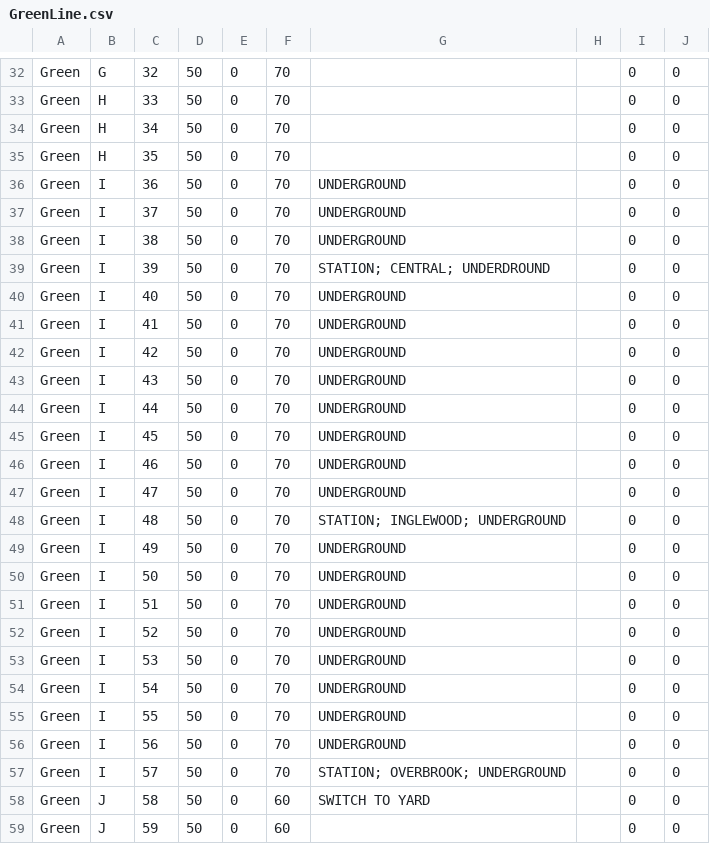
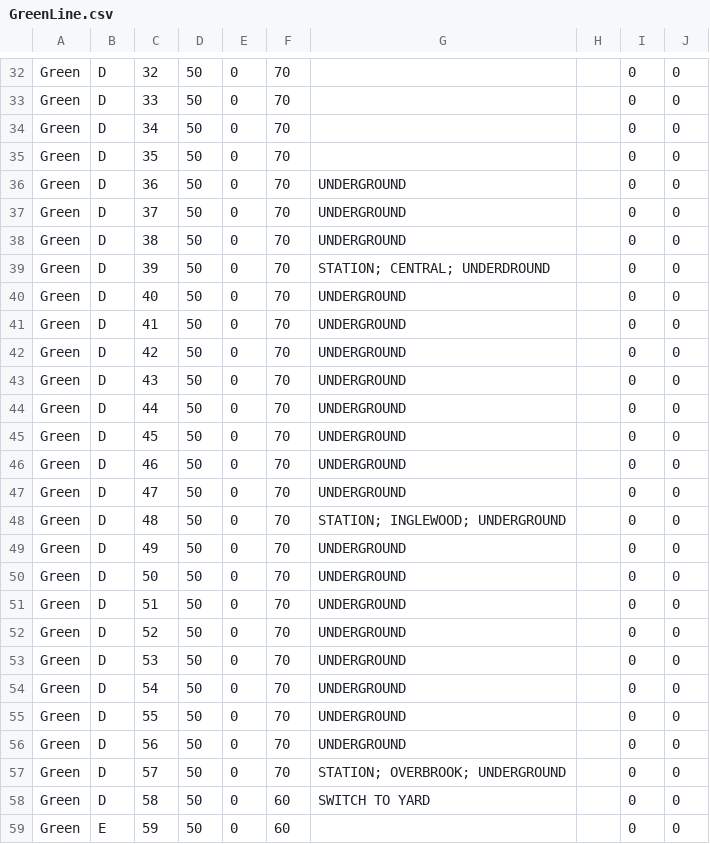
Before and after one commit to cmarini/NSE-Train-Control, a CSV file: GreenLine.csv, drawn as a sheet; only a part is shown, gaps mark what is left out; the diff covers the shown part only; the diff names each change by its address in the sheet, - before the commit and + after, or states it on an @@ line.

```diff
--- a/GreenLine.csv
+++ b/GreenLine.csv
-B32: G
+B32: D
-B33:B35: H
+B33:B35: D
-B36:B57: I
+B36:B57: D
-B58: J
+B58: D
-B59: J
+B59: E
```
Also changed, not shown: 118 edited cells elsewhere in this file, 1 other file.
